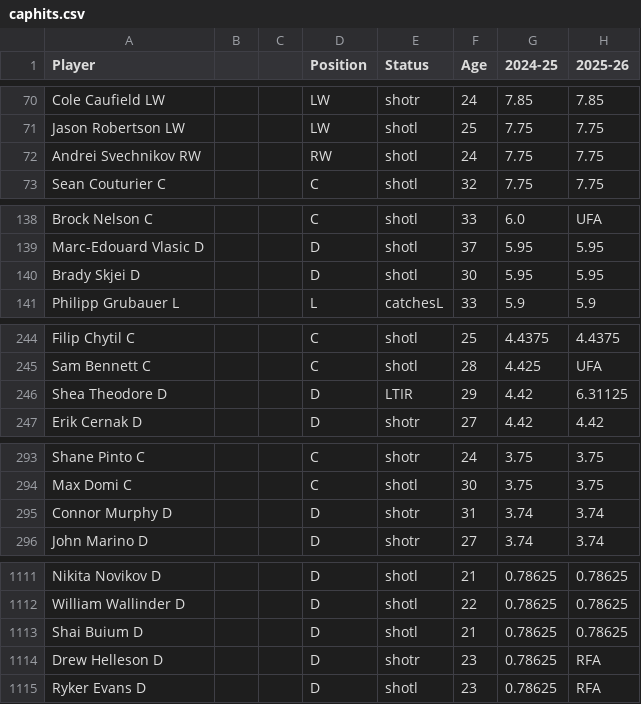
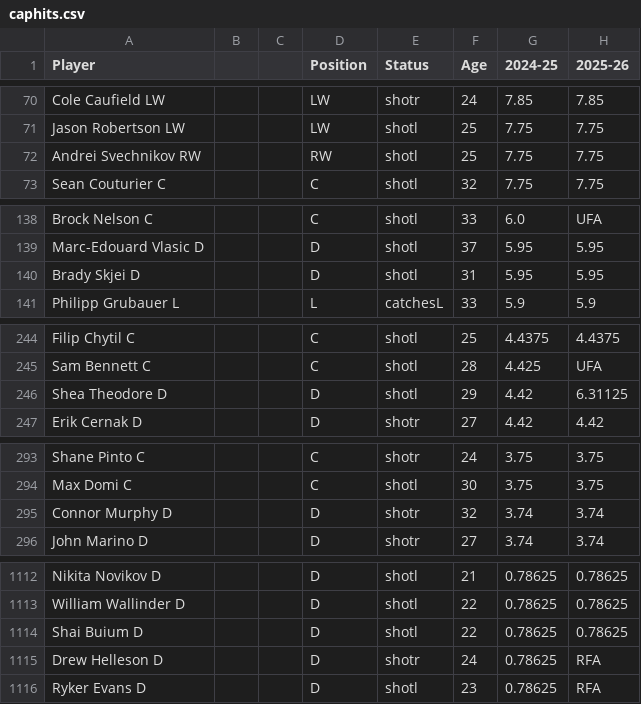
Before and after one commit to kww271/qBneK36JpdQetizHcQM7DMrCSz, a CSV file: caphits.csv, drawn as a sheet; only a part is shown, gaps mark what is left out; addresses are those after the commit; the diff covers the shown part only; the diff names each change by its address in the sheet, - before the commit and + after, or states it on an @@ line.

```diff
--- a/caphits.csv
+++ b/caphits.csv
-F72 (Age): 24
+F72 (Age): 25
-F140 (Age): 30
+F140 (Age): 31
-E246 (Status): LTIR
+E246 (Status): shotl
-F295 (Age): 31
+F295 (Age): 32
-F1114 (Age): 21
+F1114 (Age): 22
-F1115 (Age): 23
+F1115 (Age): 24
```
Also changed, not shown: 17 added rows, 2 removed rows and 14 edited cells elsewhere in this file.
